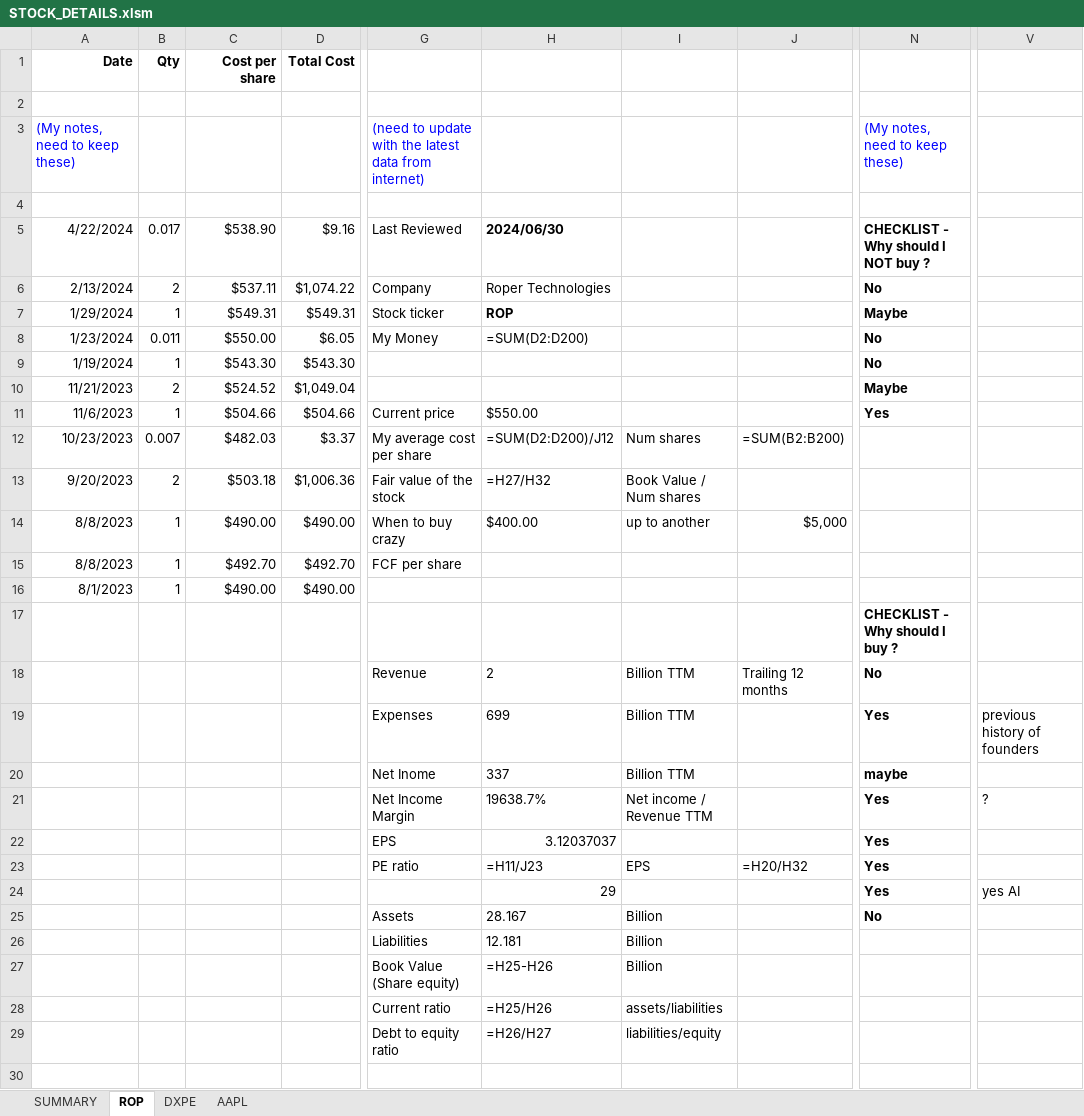
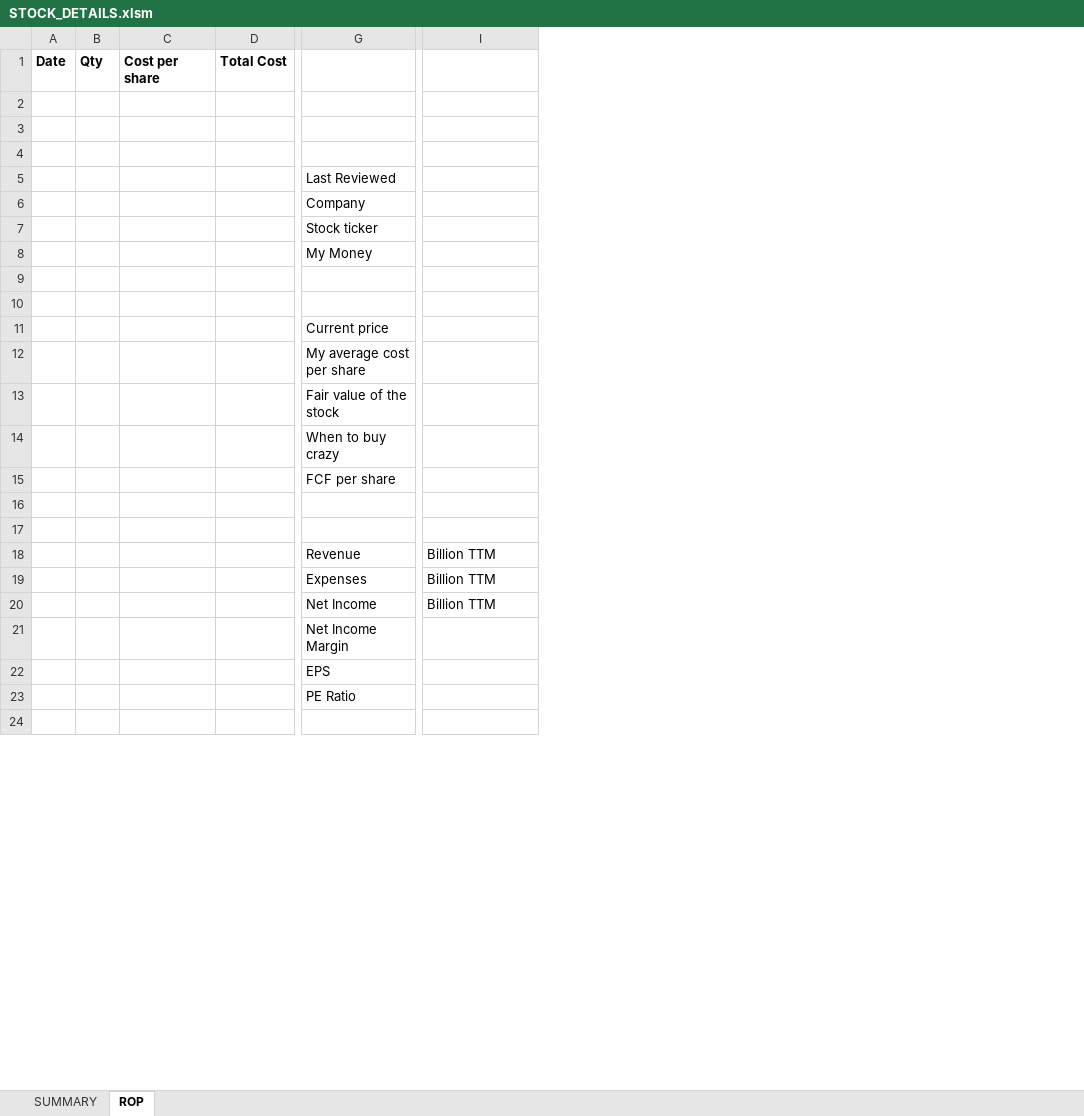
Before and after one commit to lauto16/Equity-research, an Excel workbook: STOCK_DETAILS.xlsm, sheet ROP, drawn as a sheet; only a part is shown, gaps mark what is left out; values as stored, in another font and other column widths than the file's, no borders; formulas without a stored value are shown as written; conditional formats not drawn; removed rows and columns are numbered as before the commit, all else as after; rows hold the shown columns only; the diff covers the shown part only; the diff names each change by its address in the sheet, - before the commit and + after, or states it on an @@ line.

```diff
--- a/STOCK_DETAILS.xlsm (sheet ROP)
+++ b/STOCK_DETAILS.xlsm (sheet ROP)
-sheet tab: DXPE
-sheet tab: AAPL
-column A, rows 1-16: Date |  | (My notes, need to keep these) |  | 4/22/2024 | 2/13/2024 | 1/29/2024 | 1/23/2024 | 1/19/2024 | 11/21/2023 | 11/6/2023 | 10/23/2023 | 9/20/2023 | 8/8/2023 | 8/8/2023 | 8/1/2023
-column B, rows 1-16: Qty |  |  |  | 0.017 | 2 | 1 | 0.011 | 1 | 2 | 1 | 0.007 | 2 | 1 | 1 | 1
-column C, rows 1-16: Cost per share |  |  |  | $538.90 | $537.11 | $549.31 | $550.00 | $543.30 | $524.52 | $504.66 | $482.03 | $503.18 | $490.00 | $492.70 | $490.00
-column D, rows 1-16: Total Cost |  |  |  | $9.16 | $1,074.22 | $549.31 | $6.05 | $543.30 | $1,049.04 | $504.66 | $3.37 | $1,006.36 | $490.00 | $492.70 | $490.00
+column A, row 1: Date
+column B, row 1: Qty
+column C, row 1: Cost per share
+column D, row 1: Total Cost
-column H, rows 5-22: 2024/06/30 | Roper Technologies | ROP | =SUM(D2:D200) |  |  | $550.00 | =SUM(D2:D200)/J12 | =H27/H32 | $400.00 |  |  |  | 2 | 699 | 337 | 19638.7% | 3.12037037
-column J, rows 12-18: =SUM(B2:B200) |  | $5,000 |  |  |  | Trailing 12 months
-column N, rows 3-22: (My notes, need to keep these) |  | CHECKLIST - Why should I NOT buy ? | No | Maybe | No | No | Maybe | Yes |  |  |  |  |  | CHECKLIST - Why should I buy ? | No | Yes | maybe | Yes | Yes
-column V, rows 19-21: previous history of founders |  | ?
-row 3: (My notes, need to keep these) |  |  |  | (need to update with the latest data from internet) |  |  |  | (My notes, need to keep these)
+row 3: (empty)
-I12: Num shares
+I12: (empty)
-I13: Book Value / Num shares
+I13: (empty)
-I14: up to another
+I14: (empty)
-row 16: 8/1/2023 | 1 | $490.00 | $490.00
+row 16: (empty)
-G20: Net Inome
+G20: Net Income
-I21: Net income / Revenue TTM
+I21: (empty)
-row 23:  |  |  |  | PE ratio | =H11/J23 | EPS | =H20/H32 | Yes
-row 24:  |  |  |  |  | 29 |  |  | Yes | yes AI
-row 25:  |  |  |  | Assets | 28.167 | Billion |  | No
-row 26:  |  |  |  | Liabilities | 12.181 | Billion
-row 27:  |  |  |  | Book Value (Share equity) | =H25-H26 | Billion
-row 28:  |  |  |  | Current ratio | =H25/H26 | assets/liabilities
-row 29:  |  |  |  | Debt to equity ratio | =H26/H27 | liabilities/equity
+row 23:  |  |  |  | PE Ratio
```
Also changed, not shown: 6 added rows, 6 removed rows, 5 added columns, 6 removed columns and 5 edited cells elsewhere in this sheet, sheet SUMMARY, charts or pictures, 3 other files.
